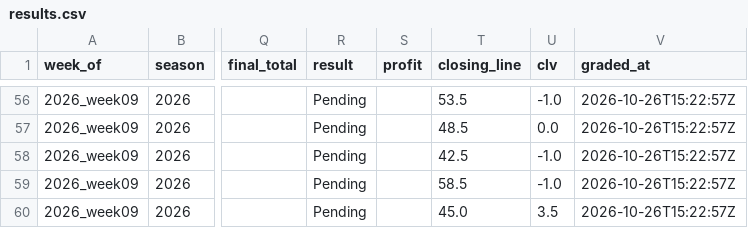
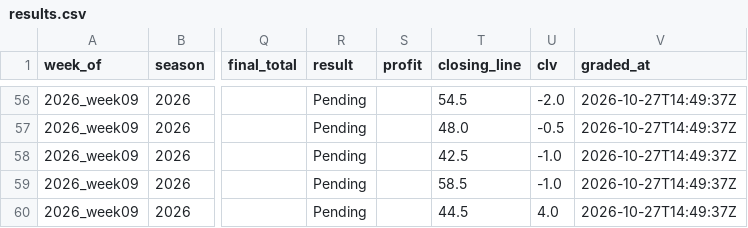
Before and after one commit to beauvardion/cfb_bets_site, a CSV file: results.csv, drawn as a sheet; only a part is shown, gaps mark what is left out; the diff covers the shown part only; the diff names each change by its address in the sheet, - before the commit and + after, or states it on an @@ line.

```diff
--- a/results.csv
+++ b/results.csv
-T56 (closing_line): 53.5
+T56 (closing_line): 54.5
-U56 (clv): -1.0
+U56 (clv): -2.0
-V56:V60 (graded_at): 2026-10-26T15:22:57Z
+V56:V60 (graded_at): 2026-10-27T14:49:37Z
-T57 (closing_line): 48.5
+T57 (closing_line): 48.0
-U57 (clv): 0.0
+U57 (clv): -0.5
-T60 (closing_line): 45.0
+T60 (closing_line): 44.5
-U60 (clv): 3.5
+U60 (clv): 4.0
```
Also changed, not shown: 62 edited cells elsewhere in this file, 1 other file.
